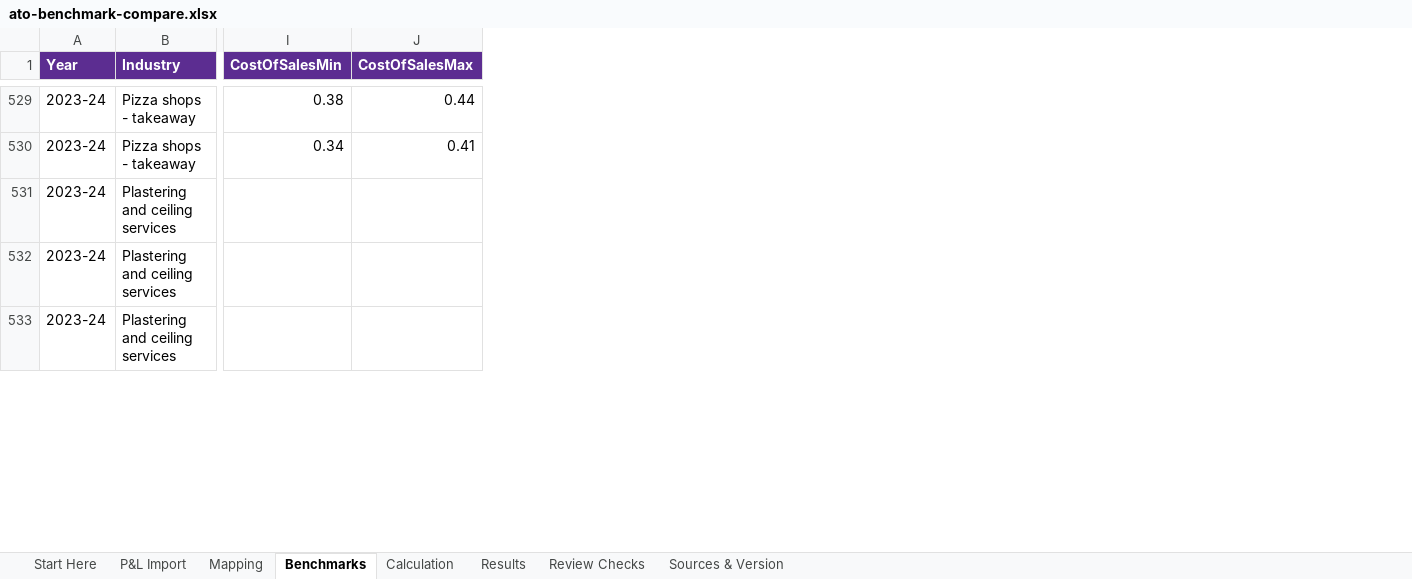
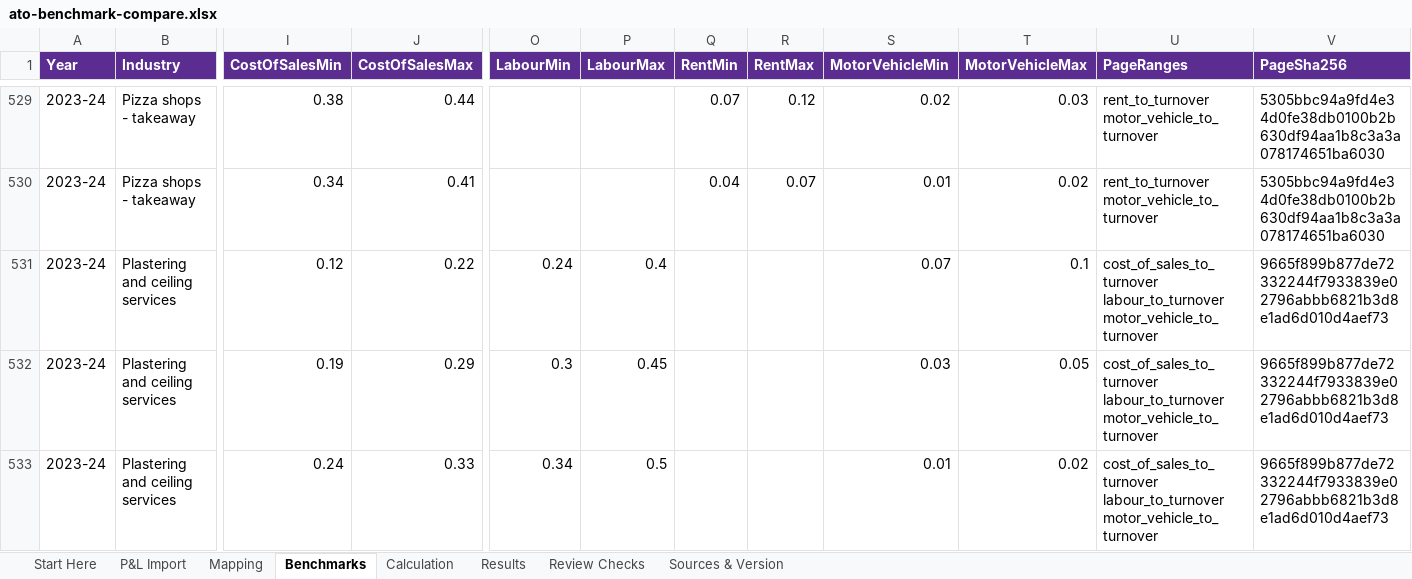
Before and after one commit to ryanduguid/australian-accounting, an Excel workbook: packages/ato-benchmark-compare/workbooks/ato-benchmark-compare.xlsx, sheet Benchmarks, drawn as a sheet; only a part is shown, gaps mark what is left out; values as stored, in another font and other column widths than the file's, no borders; table styles not drawn; the diff covers the shown part only; the diff names each change by its address in the sheet, - before the commit and + after, or states it on an @@ line.

Commit message:
Compare labour, rent and motor vehicle against the ATO industry pages (#320)

```diff
--- a/packages/ato-benchmark-compare/workbooks/ato-benchmark-compare.xlsx (sheet Benchmarks)
+++ b/packages/ato-benchmark-compare/workbooks/ato-benchmark-compare.xlsx (sheet Benchmarks)
+column O (LabourMin), rows 531-533: 0.24 | 0.3 | 0.34
+column P (LabourMax), rows 531-533: 0.4 | 0.45 | 0.5
+column Q (RentMin), rows 529-530: 0.07 | 0.04
+column R (RentMax), rows 529-530: 0.12 | 0.07
+column S (MotorVehicleMin), rows 529-533: 0.02 | 0.01 | 0.07 | 0.03 | 0.01
+column T (MotorVehicleMax), rows 529-533: 0.03 | 0.02 | 0.1 | 0.05 | 0.02
+column U (PageRanges), rows 529-533: rent_to_turnover motor_vehicle_to_turnover | rent_to_turnover motor_vehicle_to_turnover | cost_of_sales_to_turnover labour_to_turnover motor_vehicle_to_turnover | cost_of_sales_to_turnover labour_to_turnover motor_vehicle_to_turnover | cost_of_sales_to_turnover labour_to_turnover motor_vehicle_to_turnover
+column V (PageSha256), rows 529-533: 5305bbc94a9fd4e34d0fe38db0100b2b630df94aa1b8c3a3a078174651ba6030 | 5305bbc94a9fd4e34d0fe38db0100b2b630df94aa1b8c3a3a078174651ba6030 | 9665f899b877de72332244f7933839e02796abbb6821b3d8e1ad6d010d4aef73 | 9665f899b877de72332244f7933839e02796abbb6821b3d8e1ad6d010d4aef73 | 9665f899b877de72332244f7933839e02796abbb6821b3d8e1ad6d010d4aef73
-I531 (CostOfSalesMin): (empty)
+I531 (CostOfSalesMin): 0.12
-J531 (CostOfSalesMax): (empty)
+J531 (CostOfSalesMax): 0.22
-I532 (CostOfSalesMin): (empty)
+I532 (CostOfSalesMin): 0.19
-J532 (CostOfSalesMax): (empty)
+J532 (CostOfSalesMax): 0.29
-I533 (CostOfSalesMin): (empty)
+I533 (CostOfSalesMin): 0.24
-J533 (CostOfSalesMax): (empty)
+J533 (CostOfSalesMax): 0.33
```
Also changed, not shown: 102 edited cells elsewhere in this sheet, sheet Results, sheet Sources & Version, sheet Review Checks, 17 other files.
